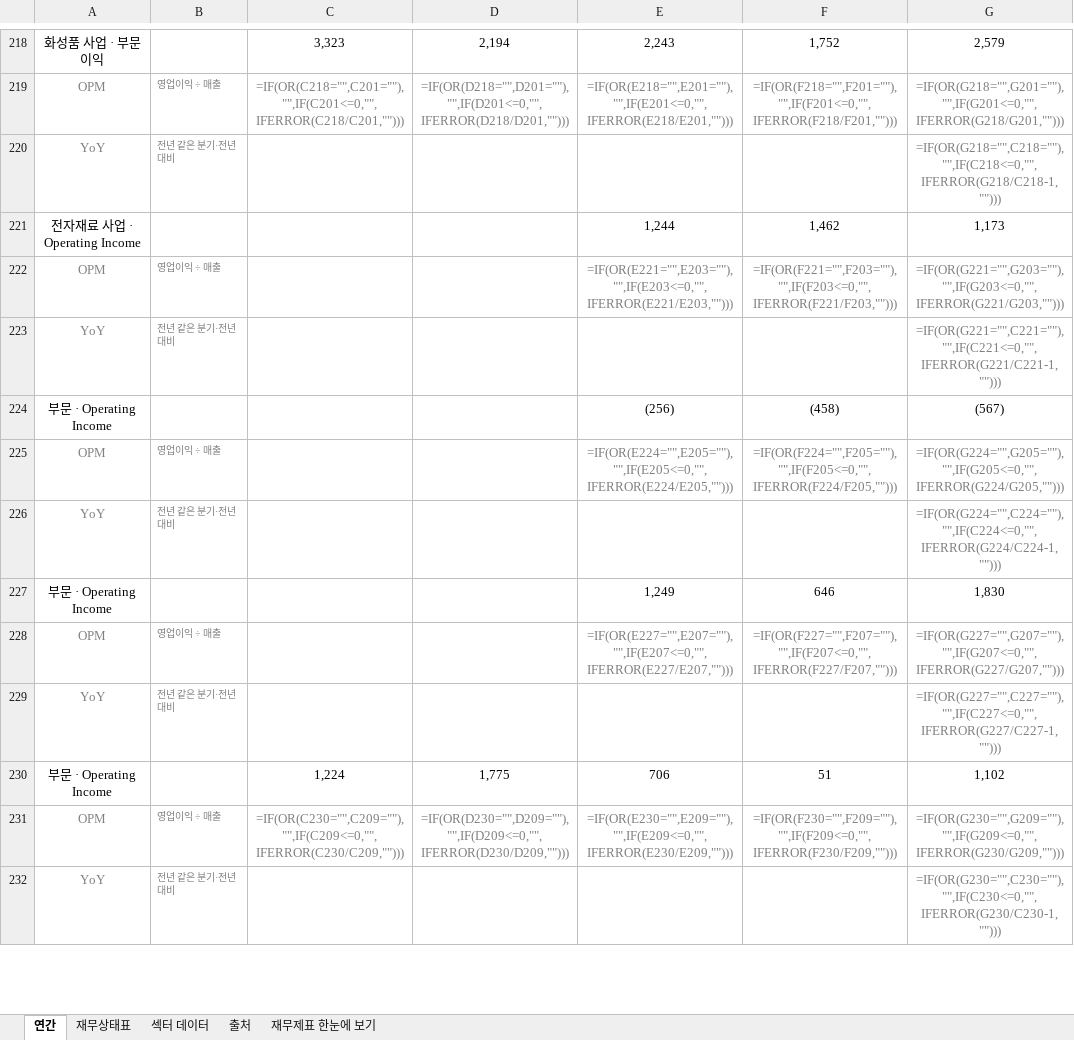
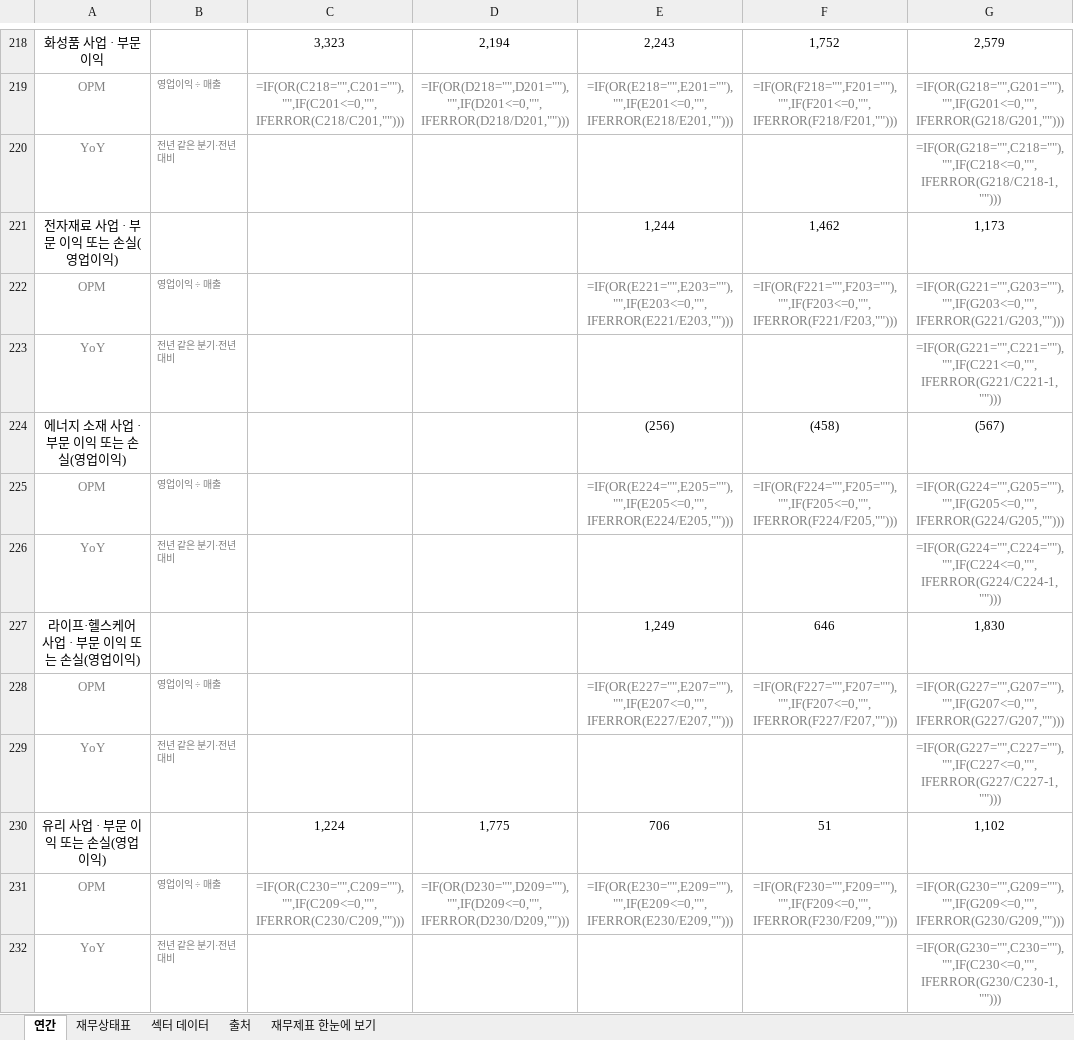
Before and after one commit to minwook1011/earnings-screener, an Excel workbook: docs/data/jp/xlsx/4044.xlsx, sheet 연간, drawn as a sheet; only a part is shown, gaps mark what is left out; values as stored, in another font and other column widths than the file's, no borders; formulas without a stored value are shown as written; the diff covers the shown part only; the diff names each change by its address in the sheet, - before the commit and + after, or states it on an @@ line.

```diff
--- a/docs/data/jp/xlsx/4044.xlsx (sheet 연간)
+++ b/docs/data/jp/xlsx/4044.xlsx (sheet 연간)
-A221: 전자재료 사업 · Operating Income
+A221: 전자재료 사업 · 부문 이익 또는 손실(영업이익)
-A224: 부문 · Operating Income
+A224: 에너지 소재 사업 · 부문 이익 또는 손실(영업이익)
-A227: 부문 · Operating Income
+A227: 라이프·헬스케어 사업 · 부문 이익 또는 손실(영업이익)
-A230: 부문 · Operating Income
+A230: 유리 사업 · 부문 이익 또는 손실(영업이익)
```
Also changed, not shown: 20 edited cells elsewhere in this sheet, sheet 재무상태표, sheet 재무제표 한눈에 보기, docs/data/jp/xlsx/6101.xlsx, 3 other files.
